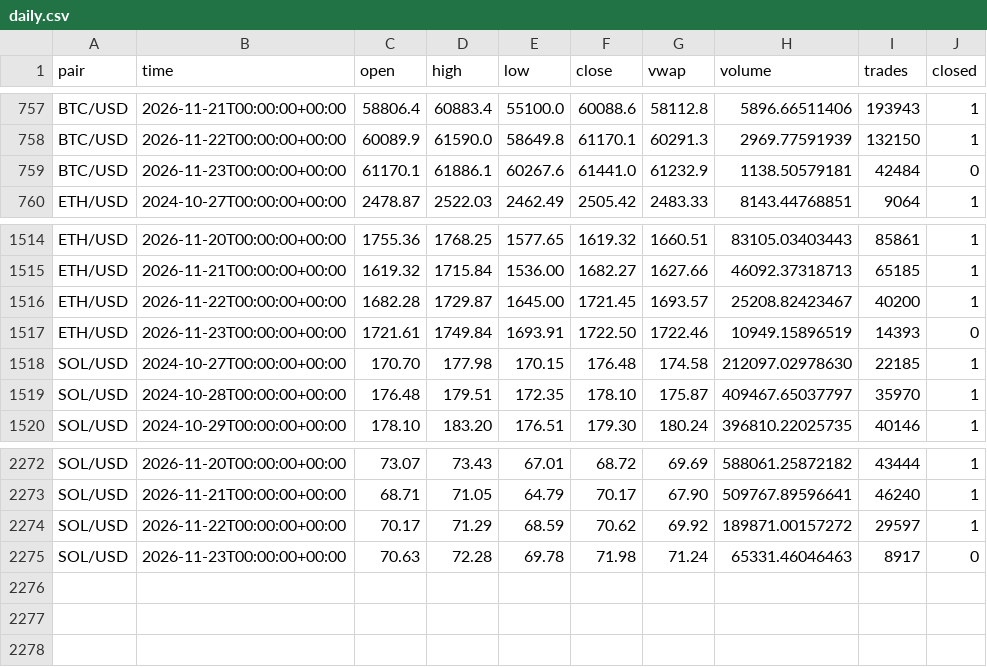
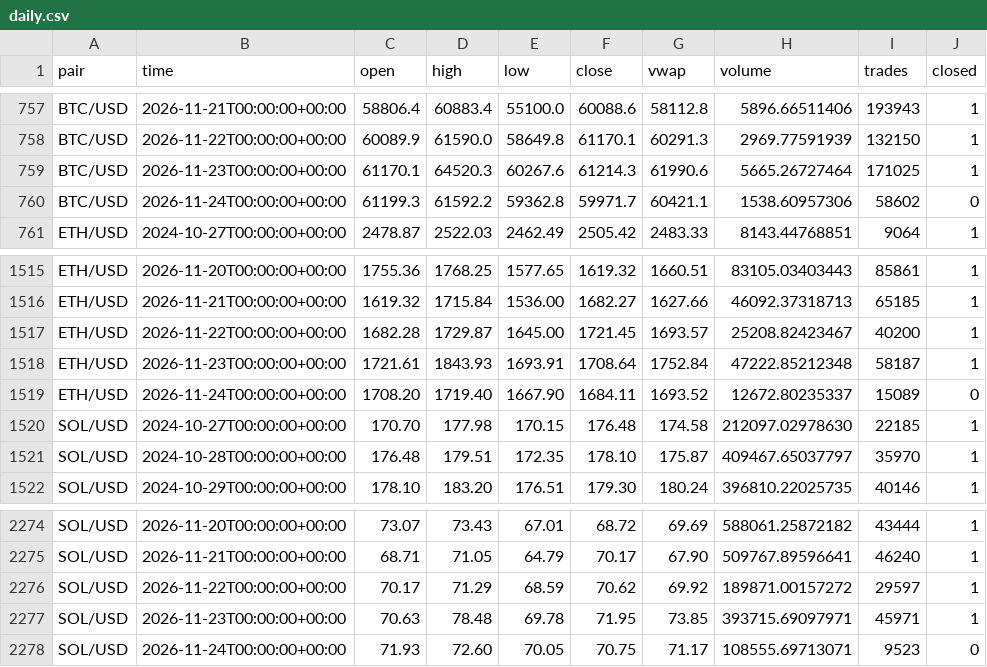
Before and after one commit to born2feel/kraken-tracker, a CSV file: data/daily.csv, drawn as a sheet; only a part is shown, gaps mark what is left out.

```diff
--- a/data/daily.csv
+++ b/data/daily.csv
@@ -758,3 +758,4 @@ BTC/USD,2026-11-21T00:00:00+00:00,58806.4,60883.4,55100.0,60088.6,58112.8,5896.6
 BTC/USD,2026-11-22T00:00:00+00:00,60089.9,61590.0,58649.8,61170.1,60291.3,2969.77591939,132150,1
-BTC/USD,2026-11-23T00:00:00+00:00,61170.1,61886.1,60267.6,61441.0,61232.9,1138.50579181,42484,0
+BTC/USD,2026-11-23T00:00:00+00:00,61170.1,64520.3,60267.6,61214.3,61990.6,5665.26727464,171025,1
+BTC/USD,2026-11-24T00:00:00+00:00,61199.3,61592.2,59362.8,59971.7,60421.1,1538.60957306,58602,0
 ETH/USD,2024-10-27T00:00:00+00:00,2478.87,2522.03,2462.49,2505.42,2483.33,8143.44768851,9064,1
@@ -1516,3 +1517,4 @@ ETH/USD,2026-11-21T00:00:00+00:00,1619.32,1715.84,1536.00,1682.27,1627.66,46092.
 ETH/USD,2026-11-22T00:00:00+00:00,1682.28,1729.87,1645.00,1721.45,1693.57,25208.82423467,40200,1
-ETH/USD,2026-11-23T00:00:00+00:00,1721.61,1749.84,1693.91,1722.50,1722.46,10949.15896519,14393,0
+ETH/USD,2026-11-23T00:00:00+00:00,1721.61,1843.93,1693.91,1708.64,1752.84,47222.85212348,58187,1
+ETH/USD,2026-11-24T00:00:00+00:00,1708.20,1719.40,1667.90,1684.11,1693.52,12672.80235337,15089,0
 SOL/USD,2024-10-27T00:00:00+00:00,170.70,177.98,170.15,176.48,174.58,212097.02978630,22185,1
@@ -2274,2 +2276,3 @@ SOL/USD,2026-11-21T00:00:00+00:00,68.71,71.05,64.79,70.17,67.90,509767.89596641,
 SOL/USD,2026-11-22T00:00:00+00:00,70.17,71.29,68.59,70.62,69.92,189871.00157272,29597,1
-SOL/USD,2026-11-23T00:00:00+00:00,70.63,72.28,69.78,71.98,71.24,65331.46046463,8917,0
+SOL/USD,2026-11-23T00:00:00+00:00,70.63,78.48,69.78,71.95,73.85,393715.69097971,45971,1
+SOL/USD,2026-11-24T00:00:00+00:00,71.93,72.60,70.05,70.75,71.17,108555.69713071,9523,0
```
Also changed, not shown: 1 other file.
